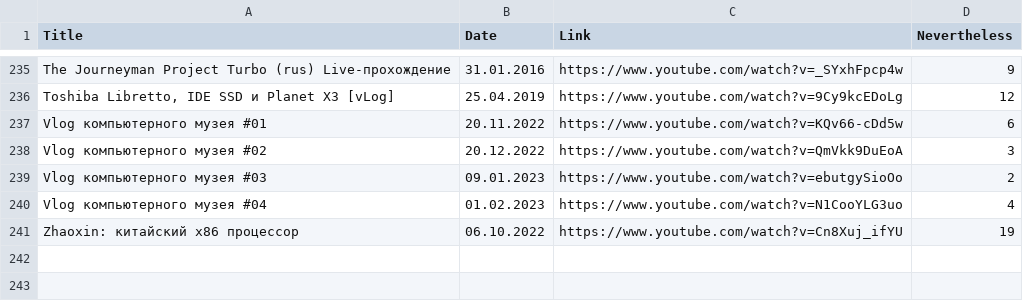
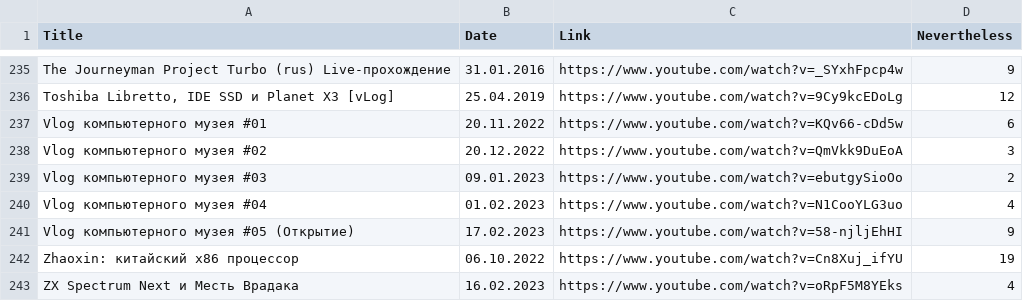
Before and after one commit to elquatro/bocha-nevertheless, a CSV file: data.csv, drawn as a sheet; only a part is shown, gaps mark what is left out.

```diff
--- a/data.csv
+++ b/data.csv
@@ -240,2 +240,4 @@ Title,Date,Link,Nevertheless
 "Vlog компьютерного музея #04",01.02.2023,https://www.youtube.com/watch?v=N1CooYLG3uo,4
+"Vlog компьютерного музея #05 (Открытие)",17.02.2023,https://www.youtube.com/watch?v=58-njljEhHI,9
 "Zhaoxin: китайский x86 процессор",06.10.2022,https://www.youtube.com/watch?v=Cn8Xuj_ifYU,19
+"ZX Spectrum Next и Месть Врадака",16.02.2023,https://www.youtube.com/watch?v=oRpF5M8YEks,4
```
Also changed, not shown: 1 other file.
